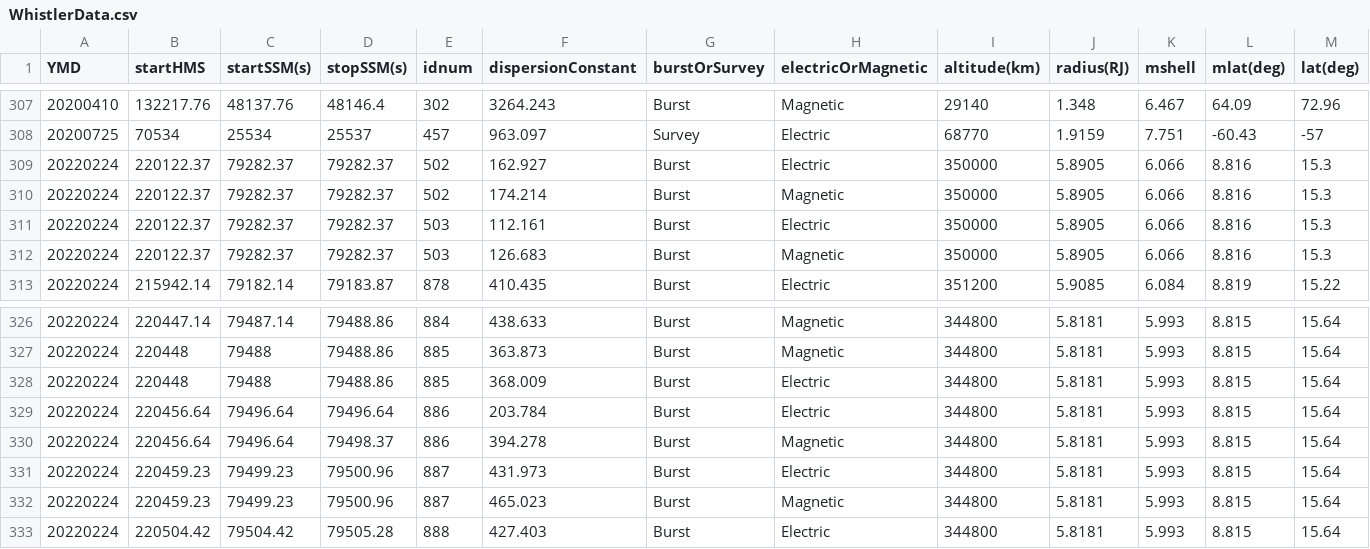
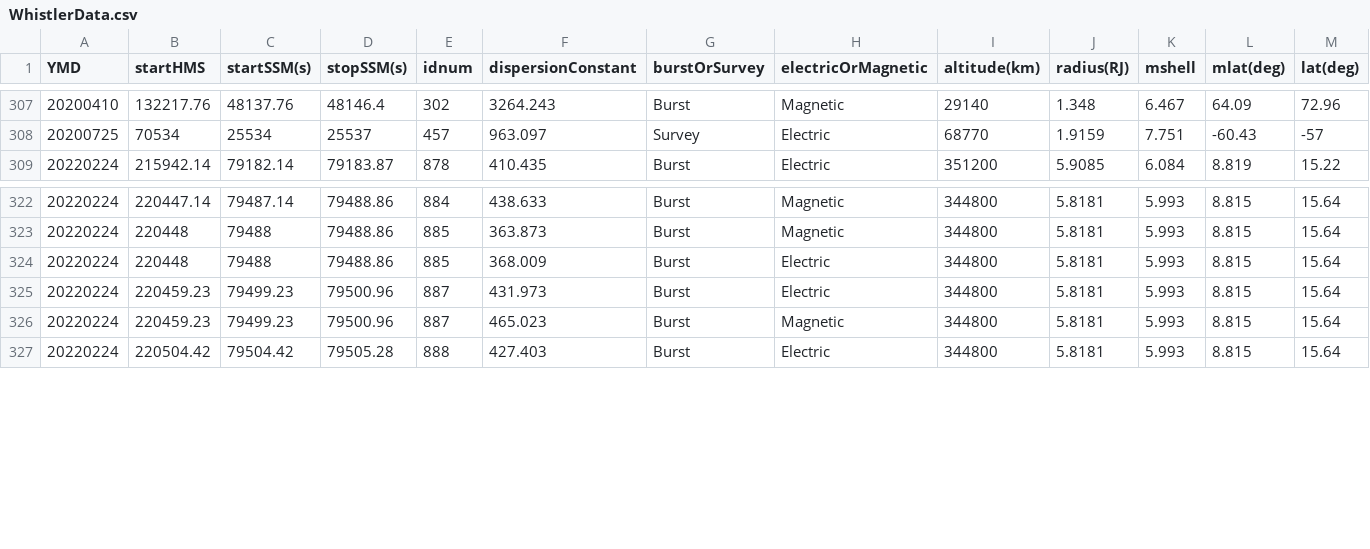
Before and after one commit to MilneBotMKII/Whistler-Research, a CSV file: WhistlerData.csv, drawn as a sheet; only a part is shown, gaps mark what is left out; rows hold the shown columns only; the diff names each change by its address in the sheet, - before the commit and + after, or states it on an @@ line.

Commit message:
Prunning out a couple whistlers

```diff
--- a/WhistlerData.csv
+++ b/WhistlerData.csv
-row 309: 20220224 | 220122.37 | 79282.37 | 79282.37 | 502 | 162.927 | Burst | Electric | 350000 | 5.8905 | 6.066 | 8.816 | 15.3
-row 310: 20220224 | 220122.37 | 79282.37 | 79282.37 | 502 | 174.214 | Burst | Magnetic | 350000 | 5.8905 | 6.066 | 8.816 | 15.3
-row 311: 20220224 | 220122.37 | 79282.37 | 79282.37 | 503 | 112.161 | Burst | Electric | 350000 | 5.8905 | 6.066 | 8.816 | 15.3
-row 312: 20220224 | 220122.37 | 79282.37 | 79282.37 | 503 | 126.683 | Burst | Magnetic | 350000 | 5.8905 | 6.066 | 8.816 | 15.3
-row 329: 20220224 | 220456.64 | 79496.64 | 79496.64 | 886 | 203.784 | Burst | Electric | 344800 | 5.8181 | 5.993 | 8.815 | 15.64
-row 330: 20220224 | 220456.64 | 79496.64 | 79498.37 | 886 | 394.278 | Burst | Magnetic | 344800 | 5.8181 | 5.993 | 8.815 | 15.64
```
